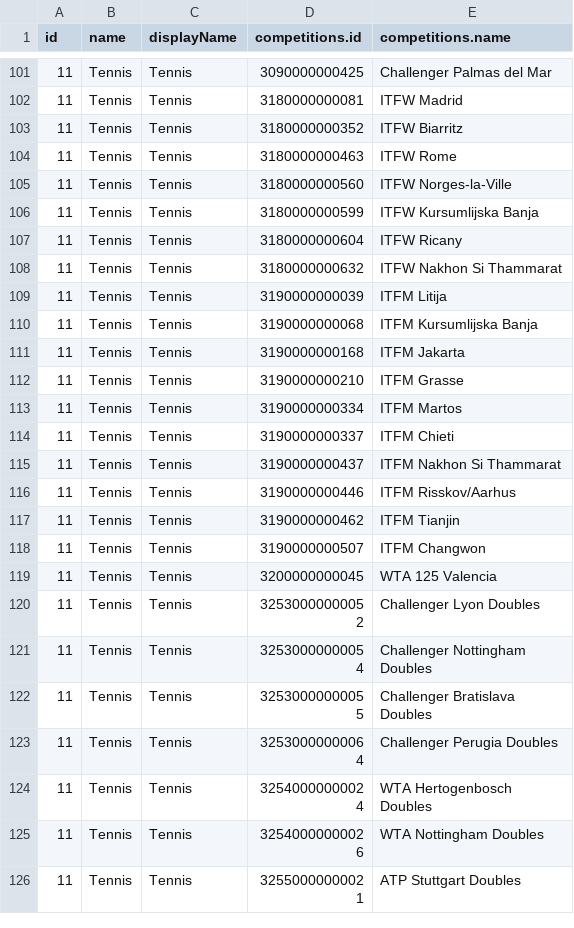
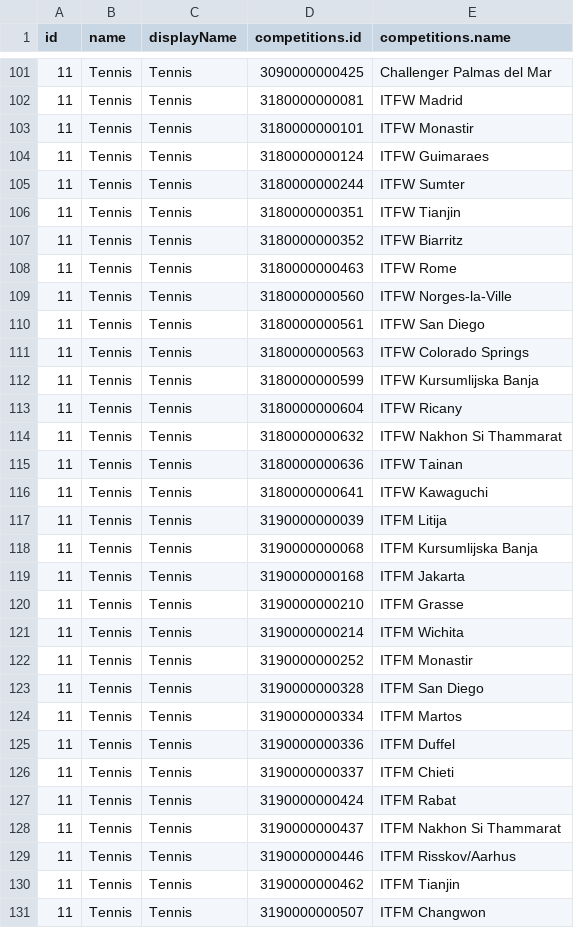
Before and after one commit to JaseZiv/bettRtab_data, a CSV file: data/sports_markets.csv, drawn as a sheet; only a part is shown, gaps mark what is left out; the shorter side is filled out with more unchanged rows; the diff covers the shown part only; the diff names each change by its address in the sheet, - before the commit and + after, or states it on an @@ line.

```diff
--- a/data/sports_markets.csv
+++ b/data/sports_markets.csv
+row 103: 11 | Tennis | Tennis | 3180000000101 | ITFW Monastir
+row 104: 11 | Tennis | Tennis | 3180000000124 | ITFW Guimaraes
+row 105: 11 | Tennis | Tennis | 3180000000244 | ITFW Sumter
+row 106: 11 | Tennis | Tennis | 3180000000351 | ITFW Tianjin
+row 110: 11 | Tennis | Tennis | 3180000000561 | ITFW San Diego
+row 111: 11 | Tennis | Tennis | 3180000000563 | ITFW Colorado Springs
+row 115: 11 | Tennis | Tennis | 3180000000636 | ITFW Tainan
+row 116: 11 | Tennis | Tennis | 3180000000641 | ITFW Kawaguchi
+row 121: 11 | Tennis | Tennis | 3190000000214 | ITFM Wichita
+row 122: 11 | Tennis | Tennis | 3190000000252 | ITFM Monastir
+row 123: 11 | Tennis | Tennis | 3190000000328 | ITFM San Diego
+row 125: 11 | Tennis | Tennis | 3190000000336 | ITFM Duffel
+row 127: 11 | Tennis | Tennis | 3190000000424 | ITFM Rabat
```
Also changed, not shown: 16 added rows, 8 removed rows and 15 edited cells elsewhere in this file, 1 other file.
